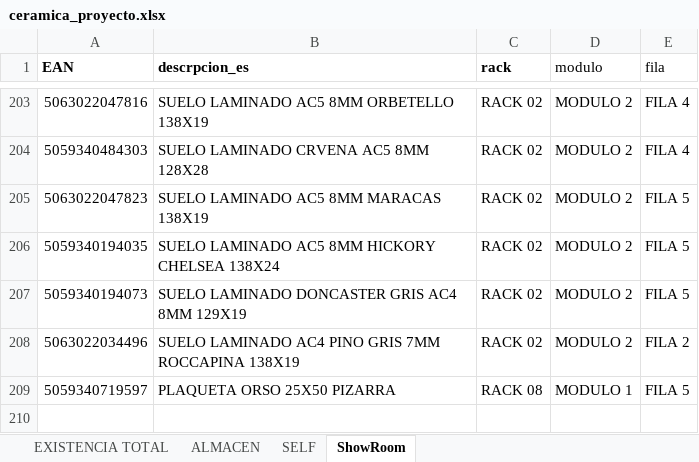
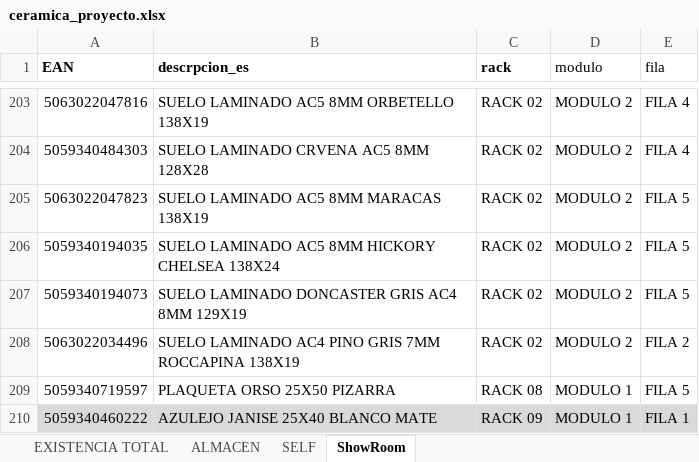
Before and after one commit to alexiscamero/buscador_ceramica, an Excel workbook: ceramica_proyecto.xlsx, sheet ShowRoom, drawn as a sheet; only a part is shown, gaps mark what is left out; values as stored, in another font and other column widths than the file's, no borders; table styles not drawn; the diff names each change by its address in the sheet, - before the commit and + after, or states it on an @@ line.

```diff
--- a/ceramica_proyecto.xlsx (sheet ShowRoom)
+++ b/ceramica_proyecto.xlsx (sheet ShowRoom)
+row 210: 5059340460222 | AZULEJO JANISE 25X40 BLANCO MATE | RACK 09 | MODULO 1 | FILA 1
```
Also changed, not shown: sheet EXISTENCIA TOTAL, sheet SELF, 1 other file.
